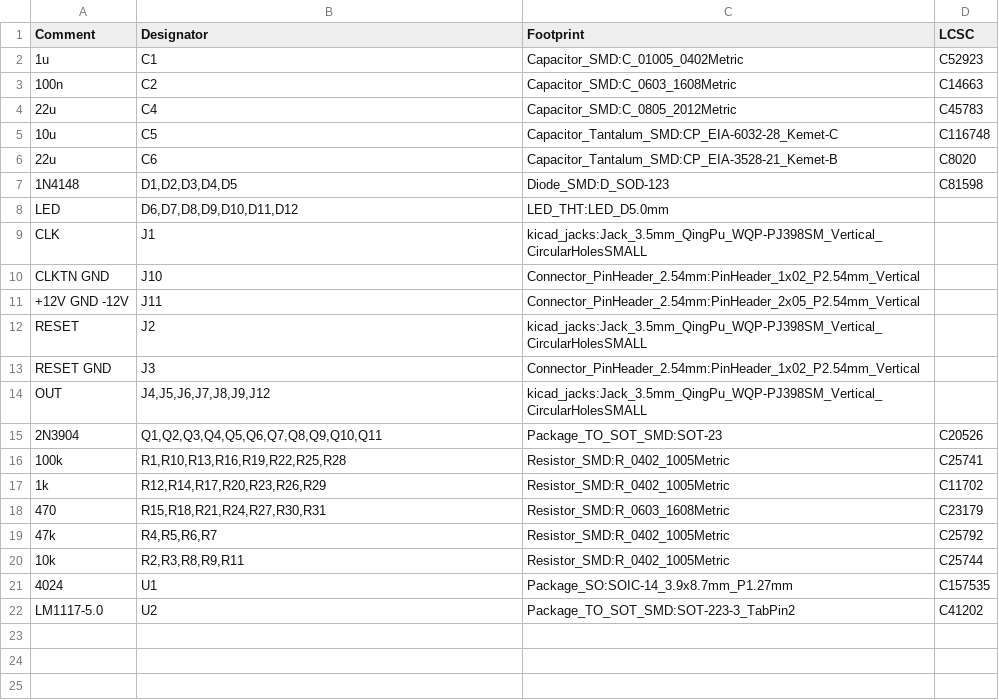
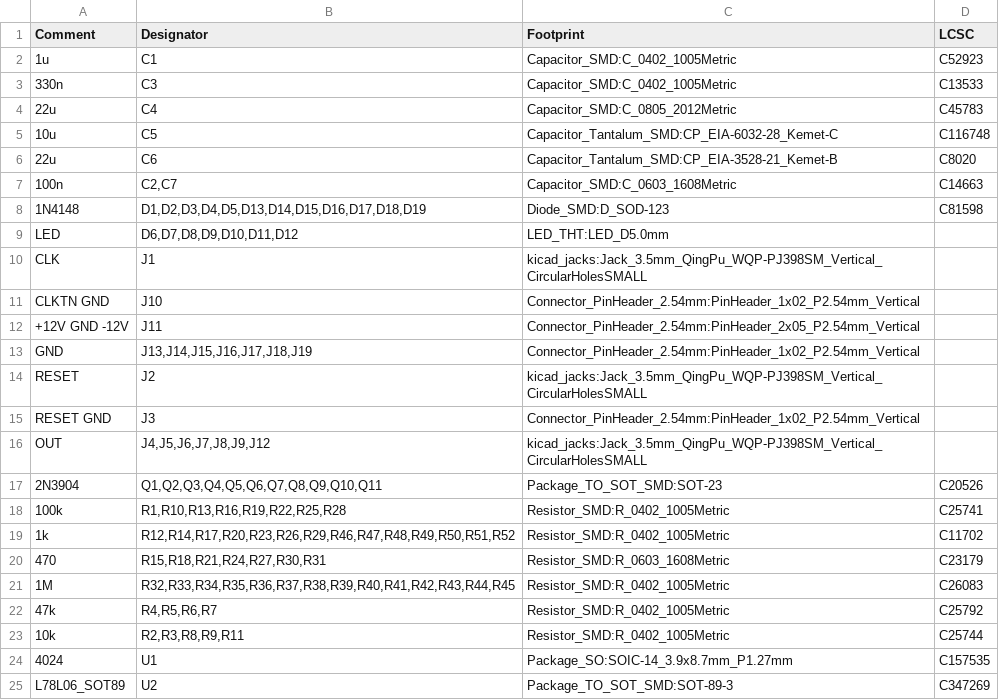
Before and after one commit to versusentropy/clockdiv, a CSV file: clockdiv.csv, drawn as a sheet.

```diff
--- a/clockdiv.csv
+++ b/clockdiv.csv
@@ -1,4 +1,4 @@
 Comment,Designator,Footprint,LCSC
-"1u","C1","Capacitor_SMD:C_01005_0402Metric","C52923"
-"100n","C2","Capacitor_SMD:C_0603_1608Metric","C14663"
+"1u","C1","Capacitor_SMD:C_0402_1005Metric","C52923"
+"330n","C3","Capacitor_SMD:C_0402_1005Metric","C13533"
 "22u","C4","Capacitor_SMD:C_0805_2012Metric","C45783"
@@ -6,3 +6,4 @@ Comment,Designator,Footprint,LCSC
 "22u","C6","Capacitor_Tantalum_SMD:CP_EIA-3528-21_Kemet-B","C8020"
-"1N4148","D1,D2,D3,D4,D5","Diode_SMD:D_SOD-123","C81598"
+"100n","C2,C7","Capacitor_SMD:C_0603_1608Metric","C14663"
+"1N4148","D1,D2,D3,D4,D5,D13,D14,D15,D16,D17,D18,D19","Diode_SMD:D_SOD-123","C81598"
 "LED","D6,D7,D8,D9,D10,D11,D12","LED_THT:LED_D5.0mm",""
@@ -11,2 +12,3 @@ Comment,Designator,Footprint,LCSC
 "+12V  GND  -12V","J11","Connector_PinHeader_2.54mm:PinHeader_2x05_P2.54mm_Vertical",""
+"GND","J13,J14,J15,J16,J17,J18,J19","Connector_PinHeader_2.54mm:PinHeader_1x02_P2.54mm_Vertical",""
 "RESET","J2","kicad_jacks:Jack_3.5mm_QingPu_WQP-PJ398SM_Vertical_CircularHolesSMALL",""
@@ -16,4 +18,5 @@ Comment,Designator,Footprint,LCSC
 "100k","R1,R10,R13,R16,R19,R22,R25,R28","Resistor_SMD:R_0402_1005Metric","C25741"
-"1k","R12,R14,R17,R20,R23,R26,R29","Resistor_SMD:R_0402_1005Metric","C11702"
+"1k","R12,R14,R17,R20,R23,R26,R29,R46,R47,R48,R49,R50,R51,R52","Resistor_SMD:R_0402_1005Metric","C11702"
 "470","R15,R18,R21,R24,R27,R30,R31","Resistor_SMD:R_0603_1608Metric","C23179"
+"1M","R32,R33,R34,R35,R36,R37,R38,R39,R40,R41,R42,R43,R44,R45","Resistor_SMD:R_0402_1005Metric","C26083"
 "47k","R4,R5,R6,R7","Resistor_SMD:R_0402_1005Metric","C25792"
@@ -21,2 +24,2 @@ Comment,Designator,Footprint,LCSC
 "4024","U1","Package_SO:SOIC-14_3.9x8.7mm_P1.27mm","C157535"
-"LM1117-5.0","U2","Package_TO_SOT_SMD:SOT-223-3_TabPin2","C41202"
+"L78L06_SOT89","U2","Package_TO_SOT_SMD:SOT-89-3","C347269"
```
Also changed, not shown: clockdiv-all-pos.csv, 23 other files.
